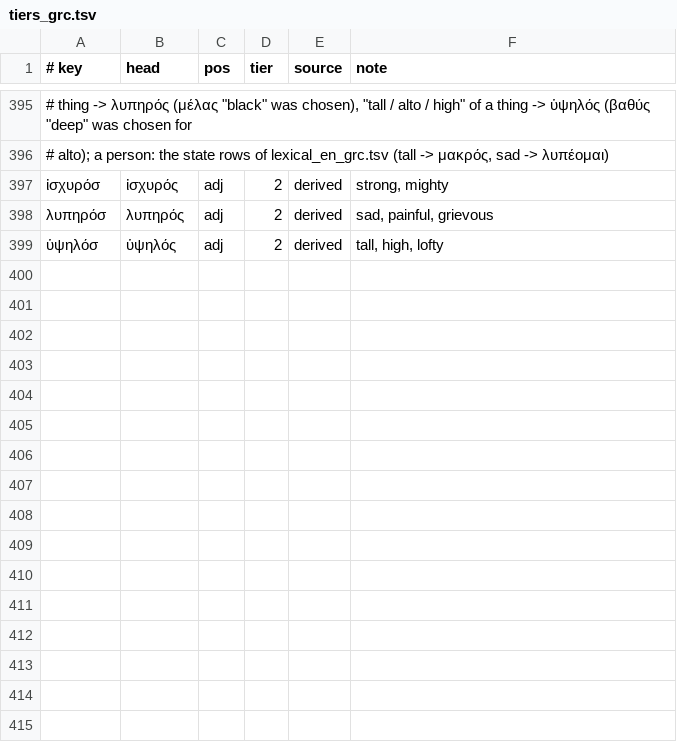
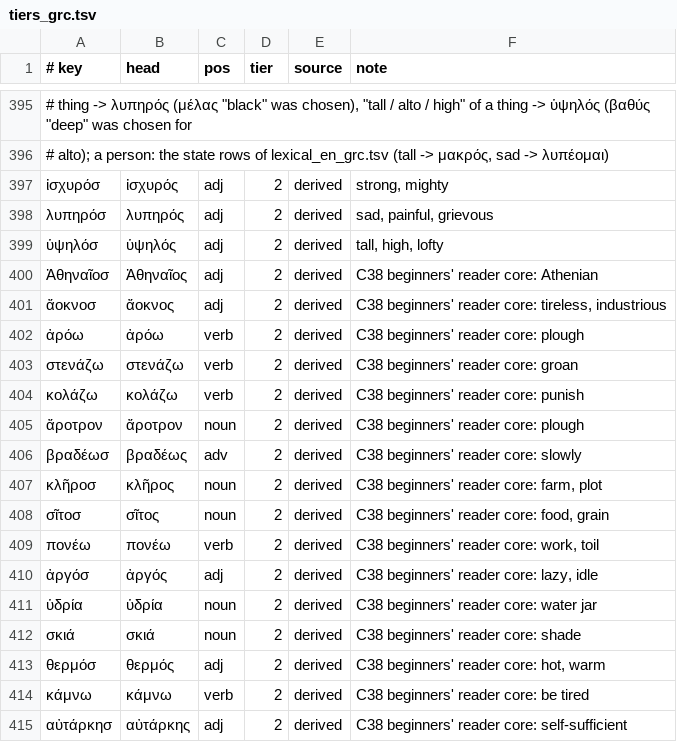
Before and after one commit to oldenKnight/vetusPoeta, a TSV file: data/curated/tiers_grc.tsv, drawn as a sheet; only a part is shown, gaps mark what is left out.

```diff
--- a/data/curated/tiers_grc.tsv
+++ b/data/curated/tiers_grc.tsv
@@ -399 +399,17 @@
 ὑψηλόσ	ὑψηλός	adj	2	derived	tall, high, lofty
+Ἀθηναῖοσ	Ἀθηναῖος	adj	2	derived	C38 beginners' reader core: Athenian
+ἄοκνοσ	ἄοκνος	adj	2	derived	C38 beginners' reader core: tireless, industrious
+ἀρόω	ἀρόω	verb	2	derived	C38 beginners' reader core: plough
+στενάζω	στενάζω	verb	2	derived	C38 beginners' reader core: groan
+κολάζω	κολάζω	verb	2	derived	C38 beginners' reader core: punish
+ἄροτρον	ἄροτρον	noun	2	derived	C38 beginners' reader core: plough
+βραδέωσ	βραδέως	adv	2	derived	C38 beginners' reader core: slowly
+κλῆροσ	κλῆρος	noun	2	derived	C38 beginners' reader core: farm, plot
+σῖτοσ	σῖτος	noun	2	derived	C38 beginners' reader core: food, grain
+πονέω	πονέω	verb	2	derived	C38 beginners' reader core: work, toil
+ἀργόσ	ἀργός	adj	2	derived	C38 beginners' reader core: lazy, idle
+ὑδρία	ὑδρία	noun	2	derived	C38 beginners' reader core: water jar
+σκιά	σκιά	noun	2	derived	C38 beginners' reader core: shade
+θερμόσ	θερμός	adj	2	derived	C38 beginners' reader core: hot, warm
+κάμνω	κάμνω	verb	2	derived	C38 beginners' reader core: be tired
+αὐτάρκησ	αὐτάρκης	adj	2	derived	C38 beginners' reader core: self-sufficient
```
Also changed, not shown: data/curated/lexical_en_grc.tsv, data/curated/lexicon_supplement_grc.tsv, 17 other files.
